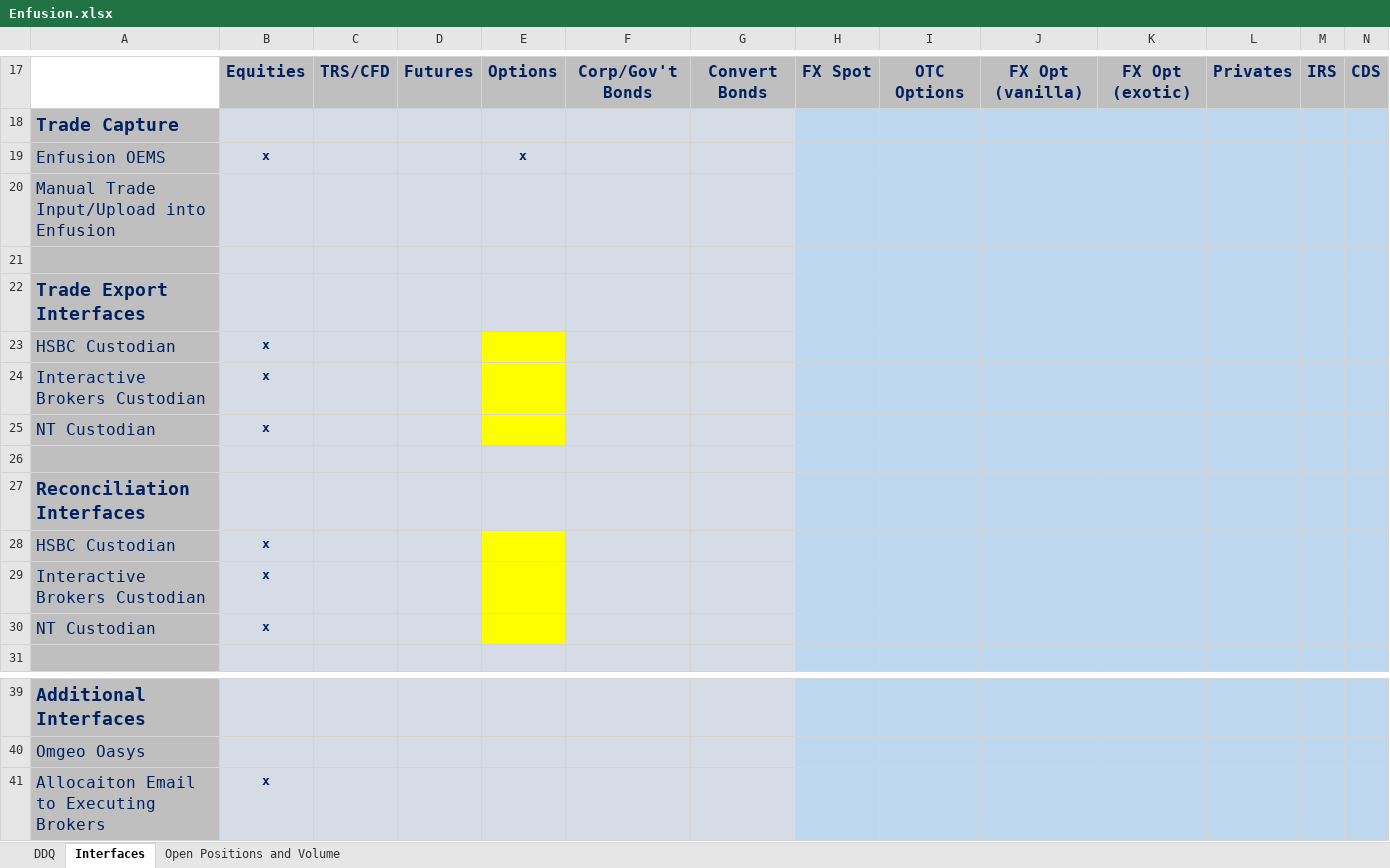
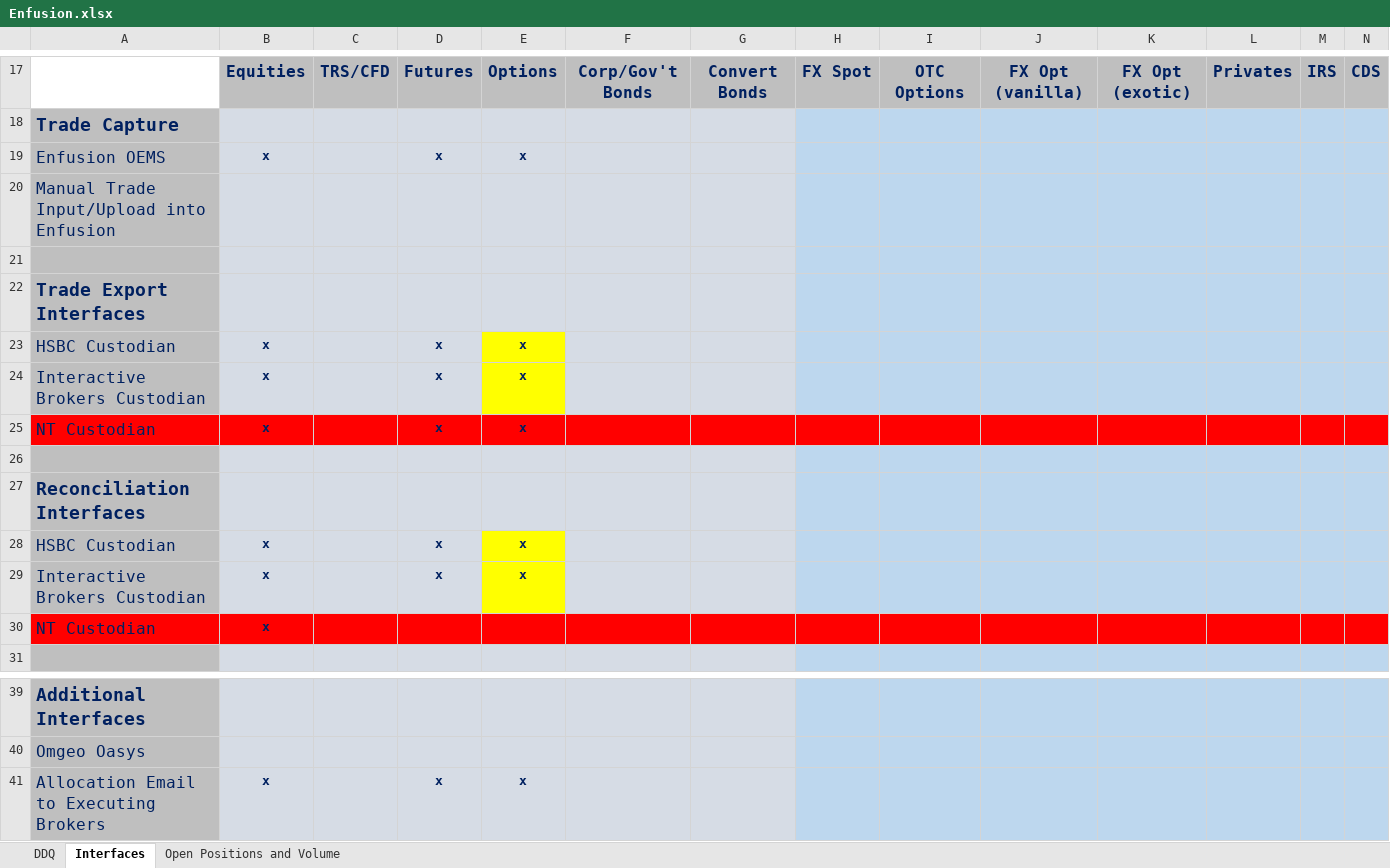
Before and after one commit to doubleriver-investments/questionaires, an Excel workbook: Enfusion.xlsx, sheet Interfaces, drawn as a sheet; only a part is shown, gaps mark what is left out; values as stored, in another font and other column widths than the file's, no borders; removed rows and columns are numbered as before the commit, all else as after; rows hold the shown columns only; the diff covers the shown part only; the diff names each change by its address in the sheet, - before the commit and + after, or states it on an @@ line.

```diff
--- a/Enfusion.xlsx (sheet Interfaces)
+++ b/Enfusion.xlsx (sheet Interfaces)
-D19: (empty)
+D19: x
-D23:D25: (empty)
+D23:D25: x
-E23:E25: (empty)
+E23:E25: x
-A25 fill: #BFBFBF
+A25 fill: #FF0000
-B25:D25 fill: #D6DCE5
+B25:D25 fill: #FF0000
-E25 fill: #FFFF00
+E25 fill: #FF0000
-F25:G25 fill: #D6DCE5
+F25:G25 fill: #FF0000
-H25:N25 fill: #BDD7EE
+H25:N25 fill: #FF0000
-D28:D29: (empty)
+D28:D29: x
-E28:E29: (empty)
+E28:E29: x
-A30 fill: #BFBFBF
+A30 fill: #FF0000
-B30:D30 fill: #D6DCE5
+B30:D30 fill: #FF0000
-E30 fill: #FFFF00
+E30 fill: #FF0000
-F30:G30 fill: #D6DCE5
+F30:G30 fill: #FF0000
-H30:N30 fill: #BDD7EE
+H30:N30 fill: #FF0000
-row 41: Allocaiton Email to Executing Brokers | x
+row 41: Allocation Email to Executing Brokers | x |  | x | x
```
Also changed, not shown: cell formats elsewhere in this sheet, sheet DDQ, charts or pictures, Addepar.xlsx.
